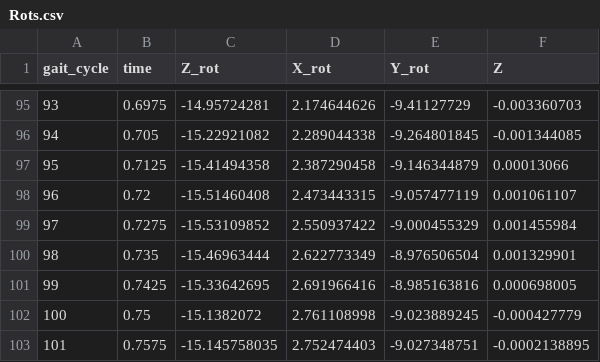
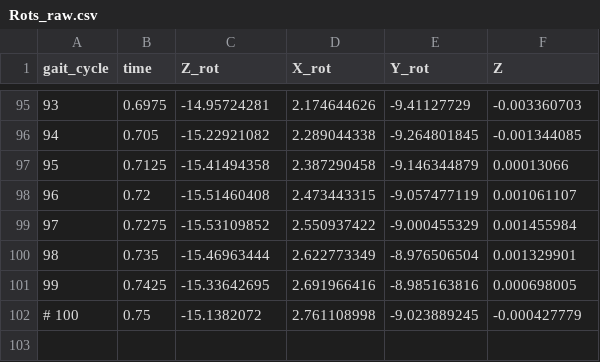
Before and after one commit to saminhasan/SP_m, a CSV file: Rots_raw.csv (was Rots.csv), drawn as a sheet; only a part is shown, gaps mark what is left out; the diff names each change by its address in the sheet, - before the commit and + after, or states it on an @@ line.

Commit message:
synthetic data analyzed by lululemon

```diff
--- a/Rots.csv
+++ b/Rots_raw.csv
@@ column A (gait_cycle) renumbered in row 102 @@
-row 103: 101 | 0.7575 | -15.145758035 | 2.752474403 | -9.027348751 | -0.0002138895
```
Also changed, not shown: 6 other files.
